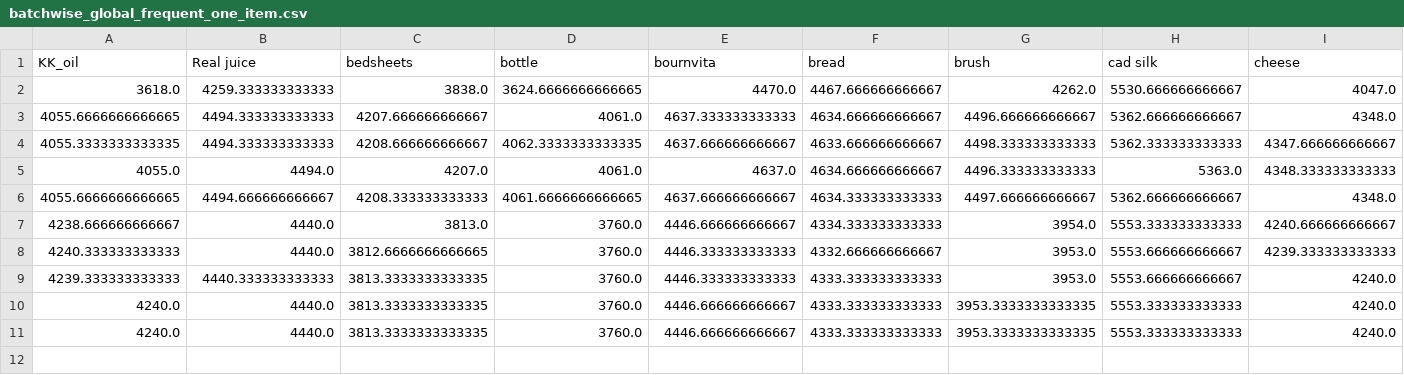
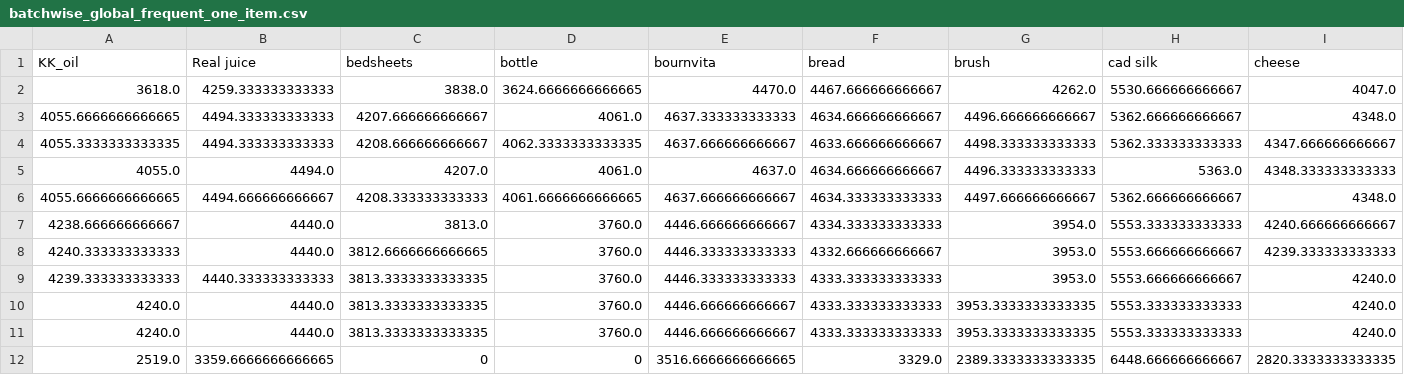
Before and after one commit to yadynesh/Dipriori, a CSV file: D_Basket/batchwise_global_frequent_one_item.csv, drawn as a sheet; only a part is shown; rows hold the shown columns only; the diff names each change by its address in the sheet, - before the commit and + after, or states it on an @@ line.

```diff
--- a/D_Basket/batchwise_global_frequent_one_item.csv
+++ b/D_Basket/batchwise_global_frequent_one_item.csv
+row 12: 2519.0 | 3359.6666666666665 | 0 | 0 | 3516.6666666666665 | 3329.0 | 2389.3333333333335 | 6448.666666666667 | 2820.3333333333335
```
Also changed, not shown: D_Basket/association_rules.csv, D_Basket/batchwise_local_frequent_one_item.csv, 8 other files.
